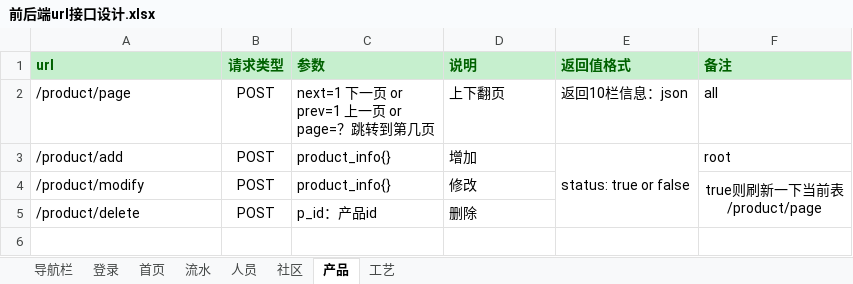
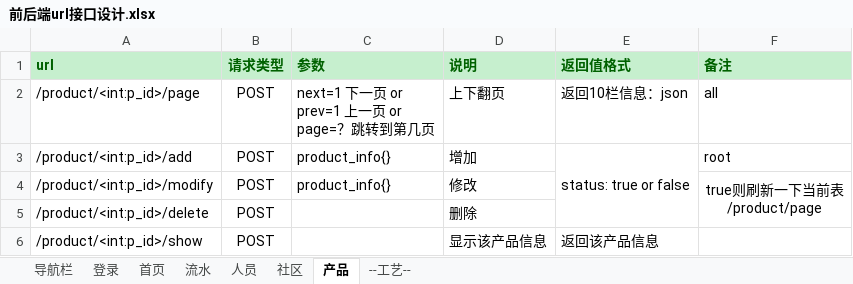
Before and after one commit to sonnyhcl/Simple-ERP-System, an Excel workbook: doc/前后端url接口设计.xlsx, sheet 产品, drawn as a sheet; values as stored, in another font and other column widths than the file's, no borders; the diff names each change by its address in the sheet, - before the commit and + after, or states it on an @@ line.

```diff
--- a/doc/前后端url接口设计.xlsx (sheet 产品)
+++ b/doc/前后端url接口设计.xlsx (sheet 产品)
-sheet tab: 工艺
+sheet tab: --工艺--
-A2 (url): /product/page
+A2 (url): /product/<int:p_id>/page
-A3 (url): /product/add
+A3 (url): /product/<int:p_id>/add
-A4 (url): /product/modify
+A4 (url): /product/<int:p_id>/modify
-A5 (url): /product/delete
+A5 (url): /product/<int:p_id>/delete
-C5 (参数): p_id：产品id
+C5 (参数): (empty)
+row 6: /product/<int:p_id>/show | POST |  | 显示该产品信息 | 返回该产品信息
```
Also changed, not shown: sheet 流水, sheet 人员, 1 other file.
